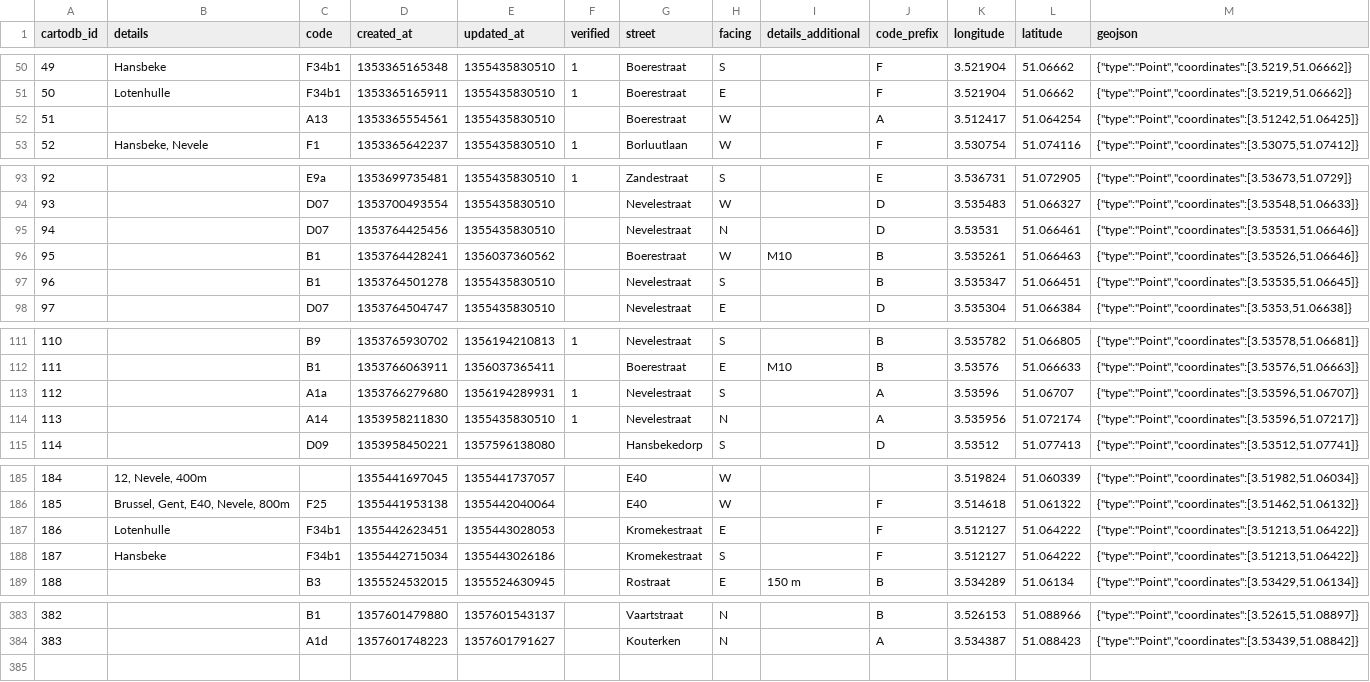
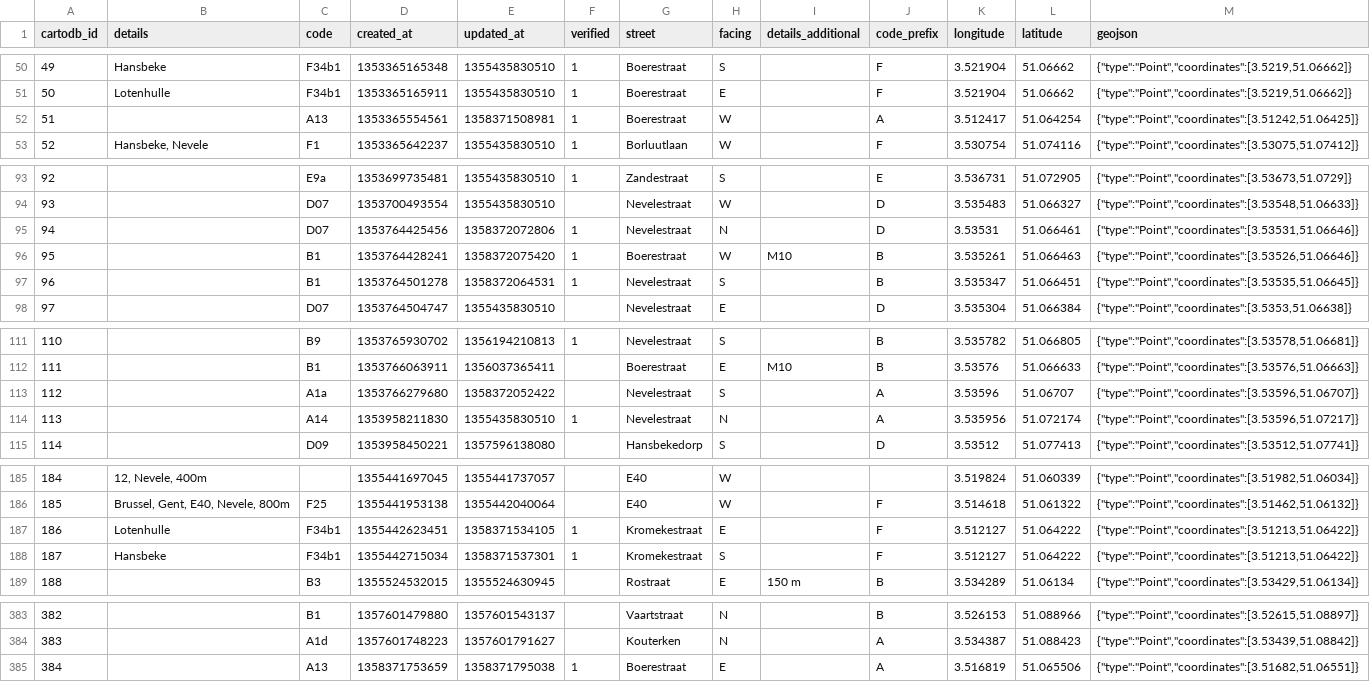
Before and after one commit to peterdesmet/traffic-signs-hansbeke, a CSV file: traffic_signs_hansbeke.csv, drawn as a sheet; only a part is shown, gaps mark what is left out.

Commit message:
Some verifications
Verifications in Boerestraat.

```diff
--- a/traffic_signs_hansbeke.csv
+++ b/traffic_signs_hansbeke.csv
@@ -51,3 +51,3 @@ cartodb_id,details,code,created_at,updated_at,verified,street,facing,details_add
 50,Lotenhulle,F34b1,1353365165911,1355435830510,1,Boerestraat,E,,F,3.521904,51.06662,"{""type"":""Point"",""coordinates"":[3.5219,51.06662]}"
-51,,A13,1353365554561,1355435830510,,Boerestraat,W,,A,3.512417,51.064254,"{""type"":""Point"",""coordinates"":[3.51242,51.06425]}"
+51,,A13,1353365554561,1358371508981,1,Boerestraat,W,,A,3.512417,51.064254,"{""type"":""Point"",""coordinates"":[3.51242,51.06425]}"
 52,"Hansbeke, Nevele",F1,1353365642237,1355435830510,1,Borluutlaan,W,,F,3.530754,51.074116,"{""type"":""Point"",""coordinates"":[3.53075,51.07412]}"
@@ -94,5 +94,5 @@ cartodb_id,details,code,created_at,updated_at,verified,street,facing,details_add
 93,,D07,1353700493554,1355435830510,,Nevelestraat,W,,D,3.535483,51.066327,"{""type"":""Point"",""coordinates"":[3.53548,51.06633]}"
-94,,D07,1353764425456,1355435830510,,Nevelestraat,N,,D,3.53531,51.066461,"{""type"":""Point"",""coordinates"":[3.53531,51.06646]}"
-95,,B1,1353764428241,1356037360562,,Boerestraat,W,M10,B,3.535261,51.066463,"{""type"":""Point"",""coordinates"":[3.53526,51.06646]}"
-96,,B1,1353764501278,1355435830510,,Nevelestraat,S,,B,3.535347,51.066451,"{""type"":""Point"",""coordinates"":[3.53535,51.06645]}"
+94,,D07,1353764425456,1358372072806,1,Nevelestraat,N,,D,3.53531,51.066461,"{""type"":""Point"",""coordinates"":[3.53531,51.06646]}"
+95,,B1,1353764428241,1358372075420,1,Boerestraat,W,M10,B,3.535261,51.066463,"{""type"":""Point"",""coordinates"":[3.53526,51.06646]}"
+96,,B1,1353764501278,1358372064531,1,Nevelestraat,S,,B,3.535347,51.066451,"{""type"":""Point"",""coordinates"":[3.53535,51.06645]}"
 97,,D07,1353764504747,1355435830510,,Nevelestraat,E,,D,3.535304,51.066384,"{""type"":""Point"",""coordinates"":[3.5353,51.06638]}"
@@ -112,3 +112,3 @@ cartodb_id,details,code,created_at,updated_at,verified,street,facing,details_add
 111,,B1,1353766063911,1356037365411,,Boerestraat,E,M10,B,3.53576,51.066633,"{""type"":""Point"",""coordinates"":[3.53576,51.06663]}"
-112,,A1a,1353766279680,1356194289931,1,Nevelestraat,S,,A,3.53596,51.06707,"{""type"":""Point"",""coordinates"":[3.53596,51.06707]}"
+112,,A1a,1353766279680,1358372052422,,Nevelestraat,S,,A,3.53596,51.06707,"{""type"":""Point"",""coordinates"":[3.53596,51.06707]}"
 113,,A14,1353958211830,1355435830510,1,Nevelestraat,N,,A,3.535956,51.072174,"{""type"":""Point"",""coordinates"":[3.53596,51.07217]}"
@@ -186,4 +186,4 @@ cartodb_id,details,code,created_at,updated_at,verified,street,facing,details_add
 185,"Brussel, Gent, E40, Nevele, 800m",F25,1355441953138,1355442040064,,E40,W,,F,3.514618,51.061322,"{""type"":""Point"",""coordinates"":[3.51462,51.06132]}"
-186,Lotenhulle,F34b1,1355442623451,1355443028053,,Kromekestraat,E,,F,3.512127,51.064222,"{""type"":""Point"",""coordinates"":[3.51213,51.06422]}"
-187,Hansbeke,F34b1,1355442715034,1355443026186,,Kromekestraat,S,,F,3.512127,51.064222,"{""type"":""Point"",""coordinates"":[3.51213,51.06422]}"
+186,Lotenhulle,F34b1,1355442623451,1358371534105,1,Kromekestraat,E,,F,3.512127,51.064222,"{""type"":""Point"",""coordinates"":[3.51213,51.06422]}"
+187,Hansbeke,F34b1,1355442715034,1358371537301,1,Kromekestraat,S,,F,3.512127,51.064222,"{""type"":""Point"",""coordinates"":[3.51213,51.06422]}"
 188,,B3,1355524532015,1355524630945,,Rostraat,E,150 m,B,3.534289,51.06134,"{""type"":""Point"",""coordinates"":[3.53429,51.06134]}"
@@ -384 +384,2 @@ cartodb_id,details,code,created_at,updated_at,verified,street,facing,details_add
 383,,A1d,1357601748223,1357601791627,,Kouterken,N,,A,3.534387,51.088423,"{""type"":""Point"",""coordinates"":[3.53439,51.08842]}"
+384,,A13,1358371753659,1358371795038,1,Boerestraat,E,,A,3.516819,51.065506,"{""type"":""Point"",""coordinates"":[3.51682,51.06551]}"
```
